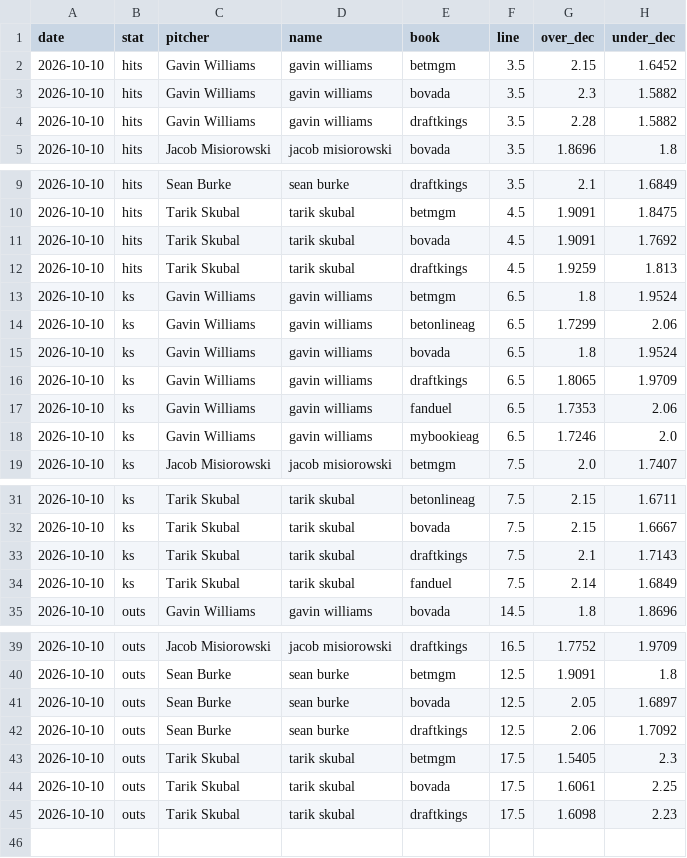
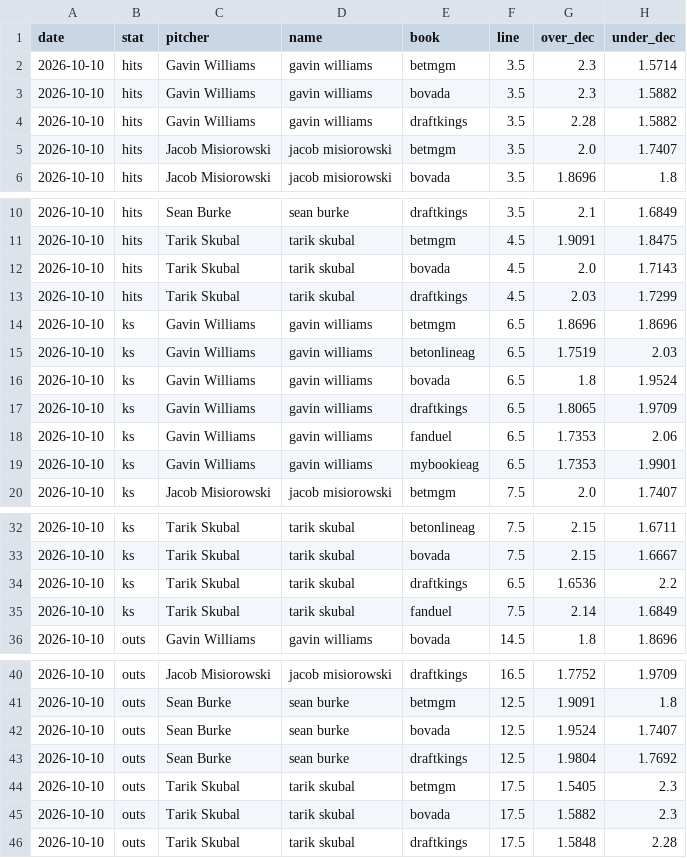
Before and after one commit to factoreric123-sketch/mlbodds, a CSV file: mlb/pp_logs/books/books_detail_2026-10-10.csv, drawn as a sheet; only a part is shown, gaps mark what is left out; the diff covers the shown part only.

```diff
--- a/mlb/pp_logs/books/books_detail_2026-10-10.csv
+++ b/mlb/pp_logs/books/books_detail_2026-10-10.csv
@@ -1,5 +1,6 @@
 date,stat,pitcher,name,book,line,over_dec,under_dec
-2026-10-10,hits,Gavin Williams,gavin williams,betmgm,3.5,2.15,1.6452
+2026-10-10,hits,Gavin Williams,gavin williams,betmgm,3.5,2.3,1.5714
 2026-10-10,hits,Gavin Williams,gavin williams,bovada,3.5,2.3,1.5882
 2026-10-10,hits,Gavin Williams,gavin williams,draftkings,3.5,2.28,1.5882
+2026-10-10,hits,Jacob Misiorowski,jacob misiorowski,betmgm,3.5,2.0,1.7407
 2026-10-10,hits,Jacob Misiorowski,jacob misiorowski,bovada,3.5,1.8696,1.8
@@ -10,6 +11,6 @@ date,stat,pitcher,name,book,line,over_dec,under_dec
 2026-10-10,hits,Tarik Skubal,tarik skubal,betmgm,4.5,1.9091,1.8475
-2026-10-10,hits,Tarik Skubal,tarik skubal,bovada,4.5,1.9091,1.7692
-2026-10-10,hits,Tarik Skubal,tarik skubal,draftkings,4.5,1.9259,1.813
-2026-10-10,ks,Gavin Williams,gavin williams,betmgm,6.5,1.8,1.9524
-2026-10-10,ks,Gavin Williams,gavin williams,betonlineag,6.5,1.7299,2.06
+2026-10-10,hits,Tarik Skubal,tarik skubal,bovada,4.5,2.0,1.7143
+2026-10-10,hits,Tarik Skubal,tarik skubal,draftkings,4.5,2.03,1.7299
+2026-10-10,ks,Gavin Williams,gavin williams,betmgm,6.5,1.8696,1.8696
+2026-10-10,ks,Gavin Williams,gavin williams,betonlineag,6.5,1.7519,2.03
 2026-10-10,ks,Gavin Williams,gavin williams,bovada,6.5,1.8,1.9524
@@ -17,3 +18,3 @@ date,stat,pitcher,name,book,line,over_dec,under_dec
 2026-10-10,ks,Gavin Williams,gavin williams,fanduel,6.5,1.7353,2.06
-2026-10-10,ks,Gavin Williams,gavin williams,mybookieag,6.5,1.7246,2.0
+2026-10-10,ks,Gavin Williams,gavin williams,mybookieag,6.5,1.7353,1.9901
 2026-10-10,ks,Jacob Misiorowski,jacob misiorowski,betmgm,7.5,2.0,1.7407
@@ -32,3 +33,3 @@ date,stat,pitcher,name,book,line,over_dec,under_dec
 2026-10-10,ks,Tarik Skubal,tarik skubal,bovada,7.5,2.15,1.6667
-2026-10-10,ks,Tarik Skubal,tarik skubal,draftkings,7.5,2.1,1.7143
+2026-10-10,ks,Tarik Skubal,tarik skubal,draftkings,6.5,1.6536,2.2
 2026-10-10,ks,Tarik Skubal,tarik skubal,fanduel,7.5,2.14,1.6849
@@ -40,6 +41,6 @@ date,stat,pitcher,name,book,line,over_dec,under_dec
 2026-10-10,outs,Sean Burke,sean burke,betmgm,12.5,1.9091,1.8
-2026-10-10,outs,Sean Burke,sean burke,bovada,12.5,2.05,1.6897
-2026-10-10,outs,Sean Burke,sean burke,draftkings,12.5,2.06,1.7092
+2026-10-10,outs,Sean Burke,sean burke,bovada,12.5,1.9524,1.7407
+2026-10-10,outs,Sean Burke,sean burke,draftkings,12.5,1.9804,1.7692
 2026-10-10,outs,Tarik Skubal,tarik skubal,betmgm,17.5,1.5405,2.3
-2026-10-10,outs,Tarik Skubal,tarik skubal,bovada,17.5,1.6061,2.25
-2026-10-10,outs,Tarik Skubal,tarik skubal,draftkings,17.5,1.6098,2.23
+2026-10-10,outs,Tarik Skubal,tarik skubal,bovada,17.5,1.5882,2.3
+2026-10-10,outs,Tarik Skubal,tarik skubal,draftkings,17.5,1.5848,2.28
```
Also changed, not shown: 6 edited cells elsewhere in this file, mlb/pp_logs/books/books_2026-10-10.csv.
